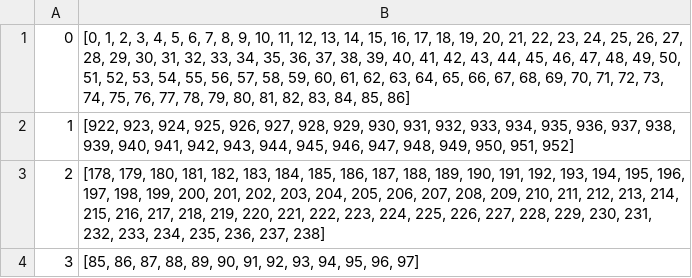
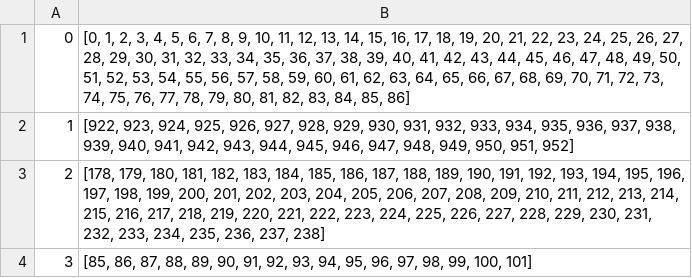
Before and after one commit to vankevinsuy/MangaMagum_project, a CSV file: Server/python_serveur/outpout/chapters.csv, drawn as a sheet.

```diff
--- a/Server/python_serveur/outpout/chapters.csv
+++ b/Server/python_serveur/outpout/chapters.csv
@@ -3,2 +3,2 @@
 "2","[178, 179, 180, 181, 182, 183, 184, 185, 186, 187, 188, 189, 190, 191, 192, 193, 194, 195, 196, 197, 198, 199, 200, 201, 202, 203, 204, 205, 206, 207, 208, 209, 210, 211, 212, 213, 214, 215, 216, 217, 218, 219, 220, 221, 222, 223, 224, 225, 226, 227, 228, 229, 230, 231, 232, 233, 234, 235, 236, 237, 238]"
-"3","[85, 86, 87, 88, 89, 90, 91, 92, 93, 94, 95, 96, 97]"
+"3","[85, 86, 87, 88, 89, 90, 91, 92, 93, 94, 95, 96, 97, 98, 99, 100, 101]"
```
Also changed, not shown: 2 other files.
